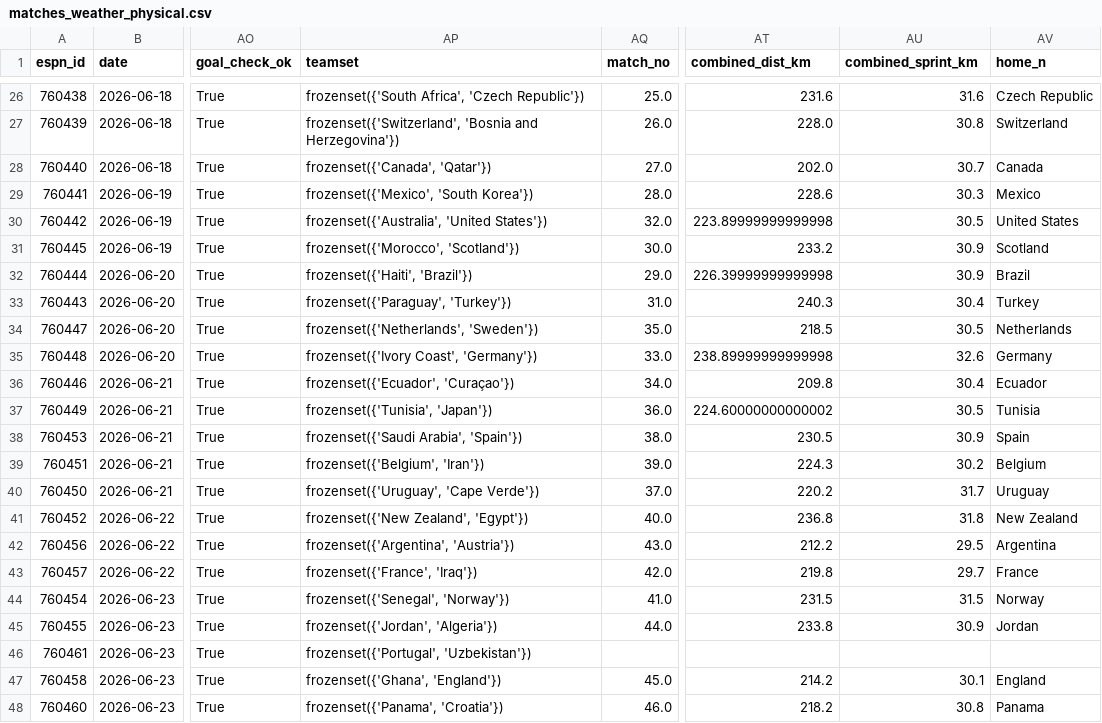
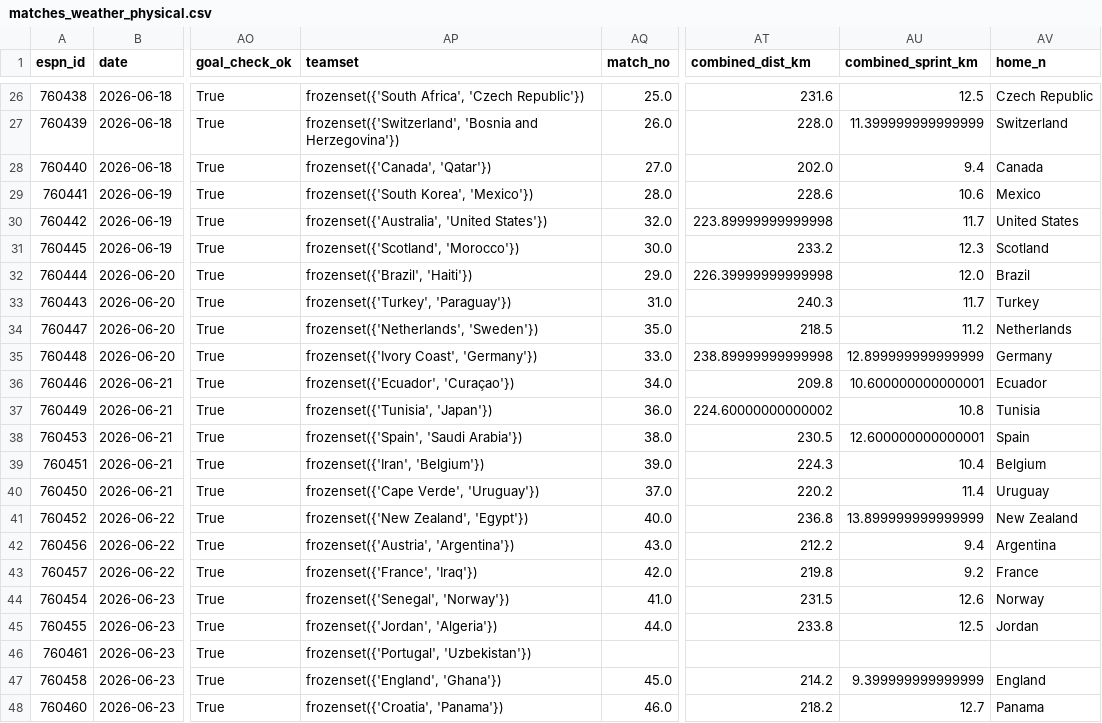
Before and after one commit to YSKM523/worldcup-oracle, a CSV file: research/weather_effect/out/matches_weather_physical.csv, drawn as a sheet; only a part is shown, gaps mark what is left out; the diff covers the shown part only; the diff names each change by its address in the sheet, - before the commit and + after, or states it on an @@ line.

```diff
--- a/research/weather_effect/out/matches_weather_physical.csv
+++ b/research/weather_effect/out/matches_weather_physical.csv
-AU26 (combined_sprint_km): 31.6
+AU26 (combined_sprint_km): 12.5
-AU27 (combined_sprint_km): 30.8
+AU27 (combined_sprint_km): 11.399999999999999
-AU28 (combined_sprint_km): 30.7
+AU28 (combined_sprint_km): 9.4
-AP29 (teamset): frozenset({'Mexico', 'South Korea'})
+AP29 (teamset): frozenset({'South Korea', 'Mexico'})
-AU29 (combined_sprint_km): 30.3
+AU29 (combined_sprint_km): 10.6
-AU30 (combined_sprint_km): 30.5
+AU30 (combined_sprint_km): 11.7
-AP31 (teamset): frozenset({'Morocco', 'Scotland'})
+AP31 (teamset): frozenset({'Scotland', 'Morocco'})
-AU31 (combined_sprint_km): 30.9
+AU31 (combined_sprint_km): 12.3
-AP32 (teamset): frozenset({'Haiti', 'Brazil'})
+AP32 (teamset): frozenset({'Brazil', 'Haiti'})
-AU32 (combined_sprint_km): 30.9
+AU32 (combined_sprint_km): 12.0
-AP33 (teamset): frozenset({'Paraguay', 'Turkey'})
+AP33 (teamset): frozenset({'Turkey', 'Paraguay'})
-AU33 (combined_sprint_km): 30.4
+AU33 (combined_sprint_km): 11.7
-AU34 (combined_sprint_km): 30.5
+AU34 (combined_sprint_km): 11.2
-AU35 (combined_sprint_km): 32.6
+AU35 (combined_sprint_km): 12.899999999999999
-AU36 (combined_sprint_km): 30.4
+AU36 (combined_sprint_km): 10.600000000000001
-AU37 (combined_sprint_km): 30.5
+AU37 (combined_sprint_km): 10.8
-AP38 (teamset): frozenset({'Saudi Arabia', 'Spain'})
+AP38 (teamset): frozenset({'Spain', 'Saudi Arabia'})
-AU38 (combined_sprint_km): 30.9
+AU38 (combined_sprint_km): 12.600000000000001
-AP39 (teamset): frozenset({'Belgium', 'Iran'})
+AP39 (teamset): frozenset({'Iran', 'Belgium'})
-AU39 (combined_sprint_km): 30.2
+AU39 (combined_sprint_km): 10.4
-AP40 (teamset): frozenset({'Uruguay', 'Cape Verde'})
+AP40 (teamset): frozenset({'Cape Verde', 'Uruguay'})
-AU40 (combined_sprint_km): 31.7
+AU40 (combined_sprint_km): 11.4
-AU41 (combined_sprint_km): 31.8
+AU41 (combined_sprint_km): 13.899999999999999
-AP42 (teamset): frozenset({'Argentina', 'Austria'})
+AP42 (teamset): frozenset({'Austria', 'Argentina'})
-AU42 (combined_sprint_km): 29.5
+AU42 (combined_sprint_km): 9.4
-AU43 (combined_sprint_km): 29.7
+AU43 (combined_sprint_km): 9.2
-AU44 (combined_sprint_km): 31.5
+AU44 (combined_sprint_km): 12.6
-AU45 (combined_sprint_km): 30.9
+AU45 (combined_sprint_km): 12.5
-AP47 (teamset): frozenset({'Ghana', 'England'})
+AP47 (teamset): frozenset({'England', 'Ghana'})
-AU47 (combined_sprint_km): 30.1
+AU47 (combined_sprint_km): 9.399999999999999
-AP48 (teamset): frozenset({'Panama', 'Croatia'})
+AP48 (teamset): frozenset({'Croatia', 'Panama'})
-AU48 (combined_sprint_km): 30.8
+AU48 (combined_sprint_km): 12.7
```
Also changed, not shown: 74 edited cells elsewhere in this file, research/weather_effect/out/fifa_physical.csv, research/weather_effect/out/halftime_goals.csv, 29 other files.
